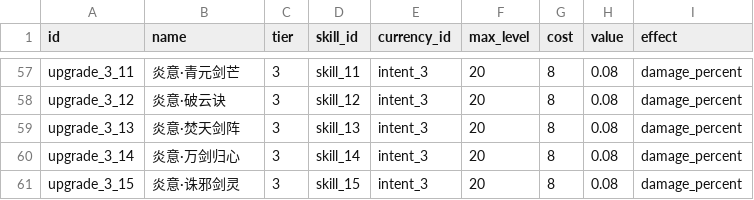
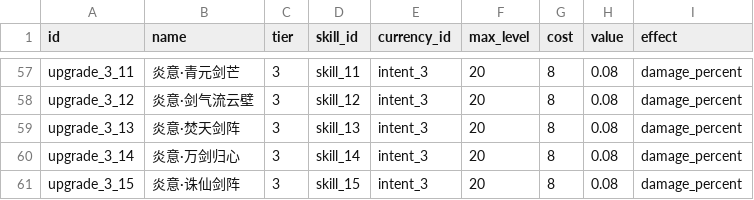
Before and after one commit to AsmodeusFX/AsmodeusGame, a CSV file: idle-sword/Config/Tables/SwordUpgrade.csv, drawn as a sheet; only a part is shown, gaps mark what is left out; the diff covers the shown part only; the diff names each change by its address in the sheet, - before the commit and + after, or states it on an @@ line.

```diff
--- a/idle-sword/Config/Tables/SwordUpgrade.csv
+++ b/idle-sword/Config/Tables/SwordUpgrade.csv
-B58 (name): 炎意·破云诀
+B58 (name): 炎意·剑气流云壁
-B61 (name): 炎意·诛邪剑灵
+B61 (name): 炎意·诛仙剑阵
```
Also changed, not shown: 22 edited cells elsewhere in this file, idle-sword/Config/Tables/SwordSkill.csv, idle-sword/Config/Tables/SwordSkill_Retired.csv, 48 other files.
